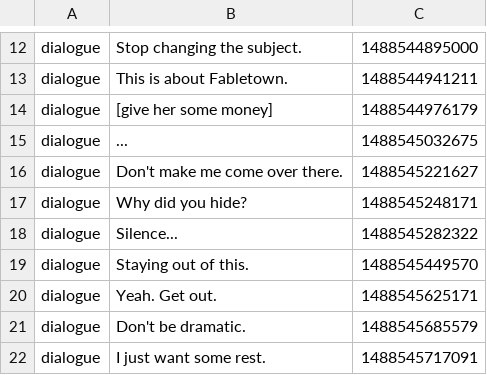
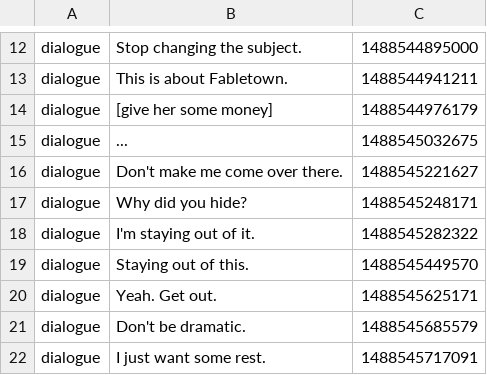
Before and after one commit to Ingibjorg/TelemetryTracker, a CSV file: data/14/03032017-122820/00_dump_mouse_decisions.csv, drawn as a sheet; only a part is shown, gaps mark what is left out.

Commit message:
Add timecodes for silence

```diff
--- a/data/14/03032017-122820/00_dump_mouse_decisions.csv
+++ b/data/14/03032017-122820/00_dump_mouse_decisions.csv
@@ -17,3 +17,3 @@ dialogue;Don't make me come over there.;1488545221627
 dialogue;Why did you hide?;1488545248171
-dialogue;Silence...;1488545282322
+dialogue;I'm staying out of it.;1488545282322
 dialogue;Staying out of this.;1488545449570
```
Also changed, not shown: data/17/04032017-122718/00_dump_mouse_decisions.csv, data/18/04032017-144043/00_dump_mouse_decisions.csv, 15 other files.
